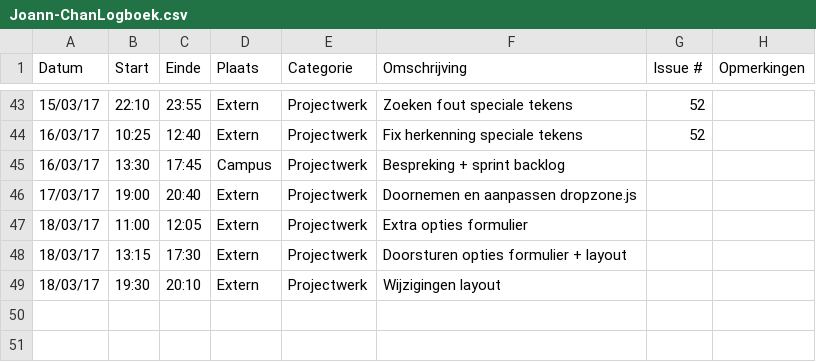
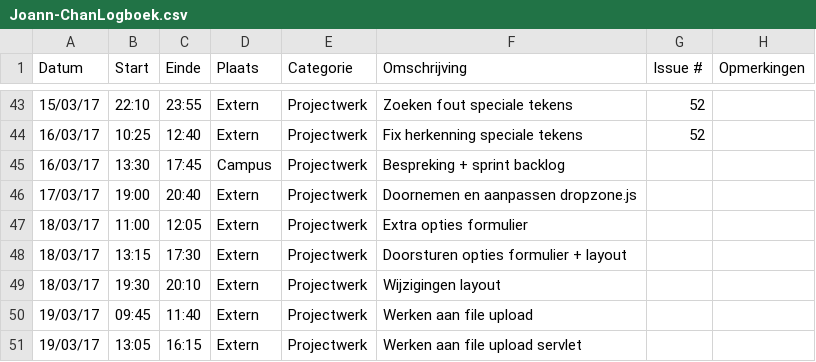
Before and after one commit to OpenWebslides/conversion-tool, a CSV file: Joann-ChanLogboek.csv, drawn as a sheet; only a part is shown, gaps mark what is left out; the diff names each change by its address in the sheet, - before the commit and + after, or states it on an @@ line.

Commit message:
logboek Joann

```diff
--- a/Joann-ChanLogboek.csv
+++ b/Joann-ChanLogboek.csv
+row 50: 19/03/17 | 09:45 | 11:40 | Extern | Projectwerk | Werken aan file upload
+row 51: 19/03/17 | 13:05 | 16:15 | Extern | Projectwerk | Werken aan file upload servlet
```
